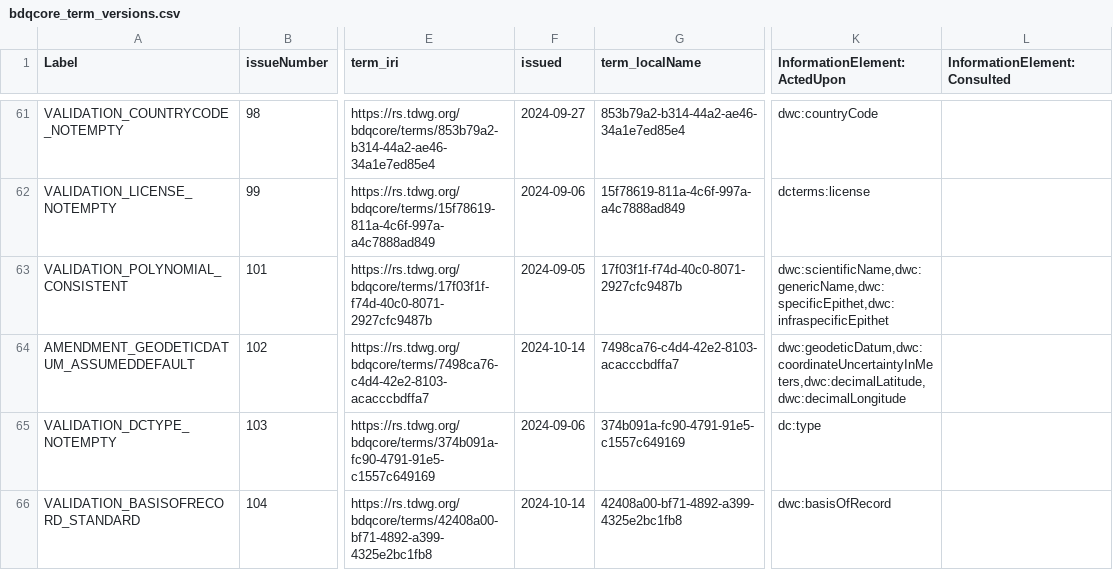
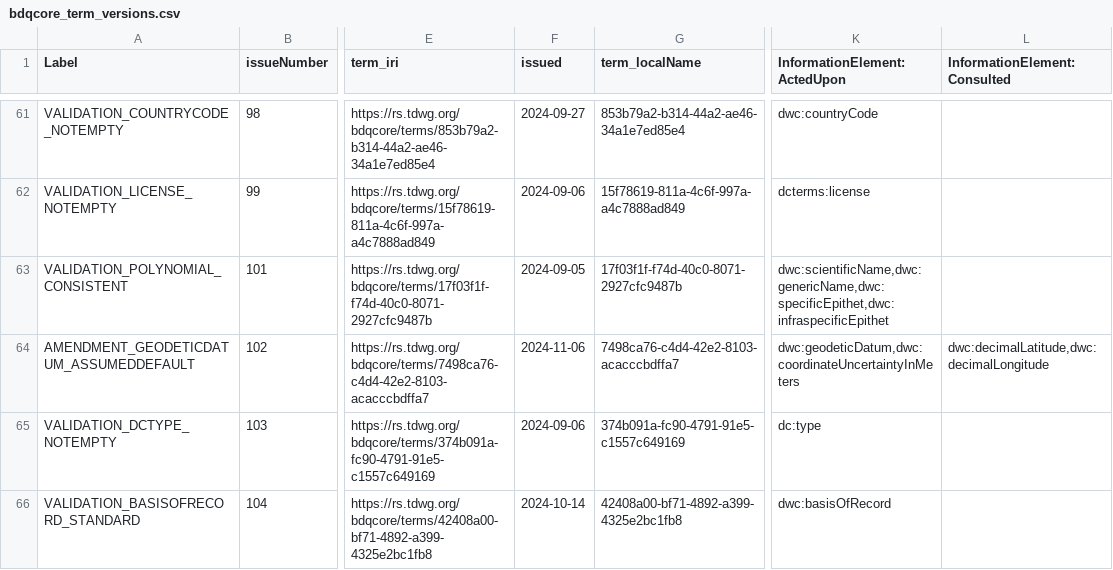
Before and after one commit to tdwg/bdq, a CSV file: tg2/_review/vocabulary/bdqcore_term_versions.csv, drawn as a sheet; only a part is shown, gaps mark what is left out; the diff names each change by its address in the sheet, - before the commit and + after, or states it on an @@ line.

Commit message:
Fresh export of tests from github issue markdown tables to csv with bdq_issue_to_csv, then build of RDF with kurator-ffdq and rebuild of generated documents.

```diff
--- a/tg2/_review/vocabulary/bdqcore_term_versions.csv
+++ b/tg2/_review/vocabulary/bdqcore_term_versions.csv
-F64 (issued): 2024-10-14
+F64 (issued): 2024-11-06
-K64 (InformationElement:ActedUpon): dwc:geodeticDatum,dwc:coordinateUncertaintyInMeters,dwc:decimalLatitude,dwc:decimalLongitude
+K64 (InformationElement:ActedUpon): dwc:geodeticDatum,dwc:coordinateUncertaintyInMeters
-L64 (InformationElement:Consulted): (empty)
+L64 (InformationElement:Consulted): dwc:decimalLatitude,dwc:decimalLongitude
```
Also changed, not shown: 9 other files.
